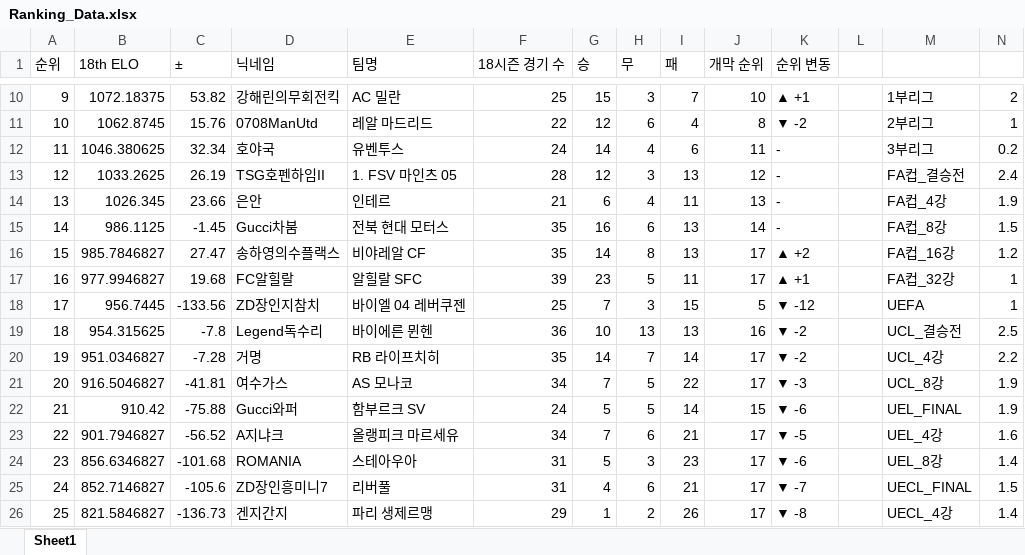
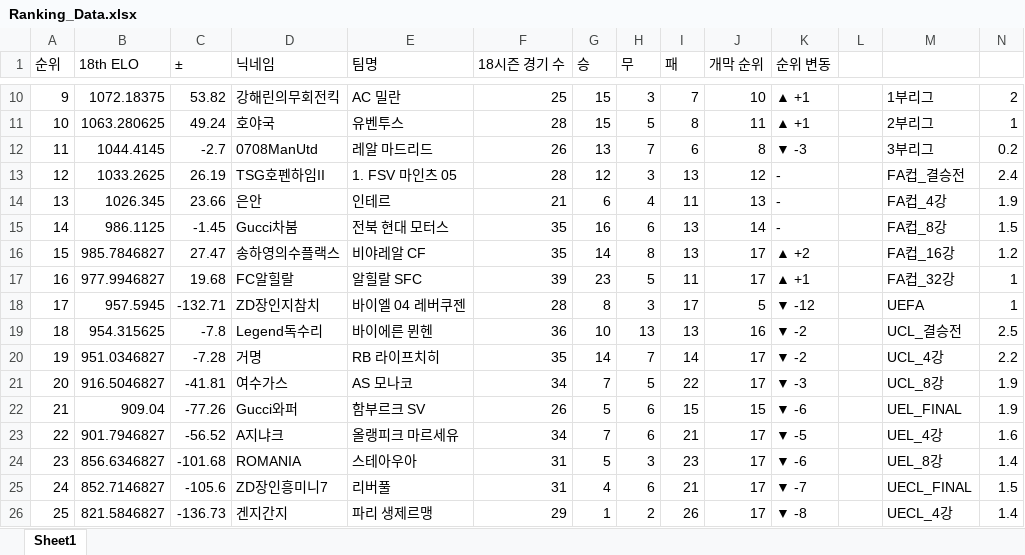
Before and after one commit to xldyxl/all-star-league, an Excel workbook: Ranking_Data.xlsx, sheet Sheet1, drawn as a sheet; only a part is shown, gaps mark what is left out; values as stored, in another font and other column widths than the file's, no borders; the diff covers the shown part only; the diff names each change by its address in the sheet, - before the commit and + after, or states it on an @@ line.

```diff
--- a/Ranking_Data.xlsx (sheet Sheet1)
+++ b/Ranking_Data.xlsx (sheet Sheet1)
-B11 (18th ELO): 1062.8745
+B11 (18th ELO): 1063.280625
-C11 (±): 15.76
+C11 (±): 49.24
-D11 (닉네임): 0708ManUtd
+D11 (닉네임): 호야국
-E11 (팀명): 레알 마드리드
+E11 (팀명): 유벤투스
-F11 (18시즌 경기 수): 22
+F11 (18시즌 경기 수): 28
-G11 (승): 12
+G11 (승): 15
-H11 (무): 6
+H11 (무): 5
-I11 (패): 4
+I11 (패): 8
-J11 (개막 순위): 8
+J11 (개막 순위): 11
-K11 (순위 변동): ▼ -2
+K11 (순위 변동): ▲ +1
-B12 (18th ELO): 1046.380625
+B12 (18th ELO): 1044.4145
-C12 (±): 32.34
+C12 (±): -2.7
-D12 (닉네임): 호야국
+D12 (닉네임): 0708ManUtd
-E12 (팀명): 유벤투스
+E12 (팀명): 레알 마드리드
-F12 (18시즌 경기 수): 24
+F12 (18시즌 경기 수): 26
-G12 (승): 14
+G12 (승): 13
-H12 (무): 4
+H12 (무): 7
-J12 (개막 순위): 11
+J12 (개막 순위): 8
-K12 (순위 변동): -
+K12 (순위 변동): ▼ -3
-B18 (18th ELO): 956.7445
+B18 (18th ELO): 957.5945
-C18 (±): -133.56
+C18 (±): -132.71
-F18 (18시즌 경기 수): 25
+F18 (18시즌 경기 수): 28
-G18 (승): 7
+G18 (승): 8
-I18 (패): 15
+I18 (패): 17
-B22 (18th ELO): 910.42
+B22 (18th ELO): 909.04
-C22 (±): -75.88
+C22 (±): -77.26
-F22 (18시즌 경기 수): 24
+F22 (18시즌 경기 수): 26
-H22 (무): 5
+H22 (무): 6
-I22 (패): 14
+I22 (패): 15
```
Also changed, not shown: 31 edited cells elsewhere in this sheet, 9 other files.
